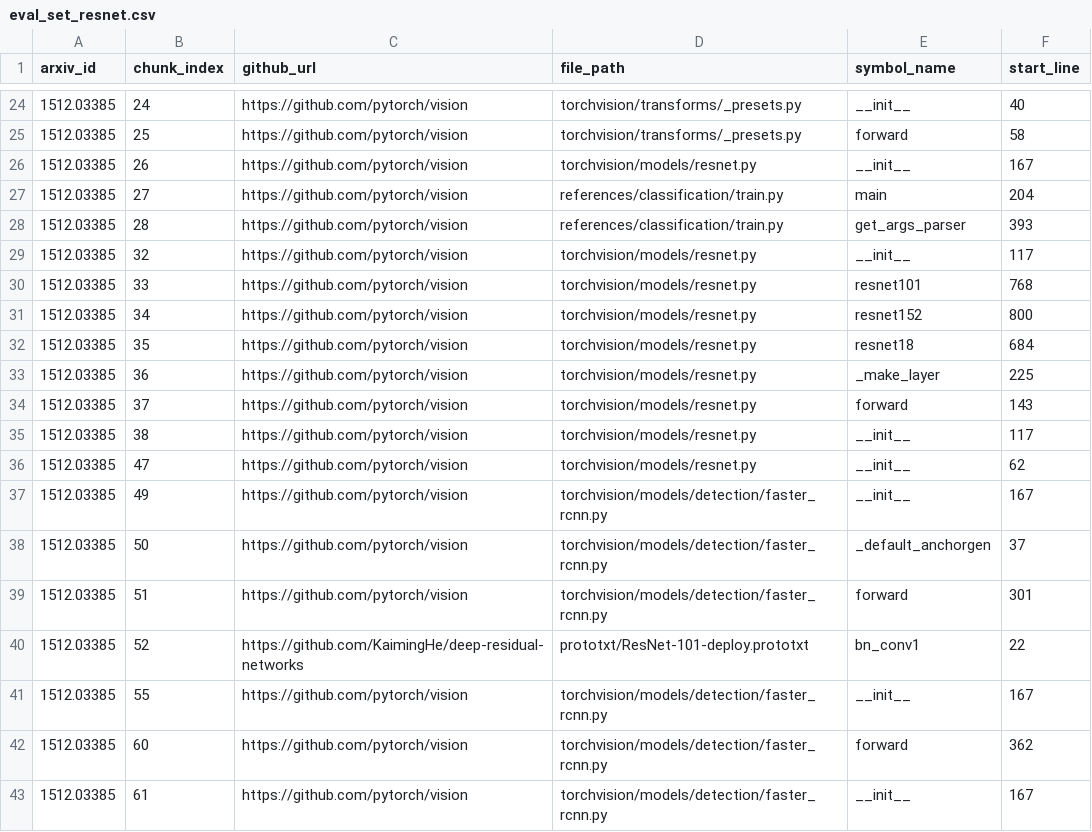
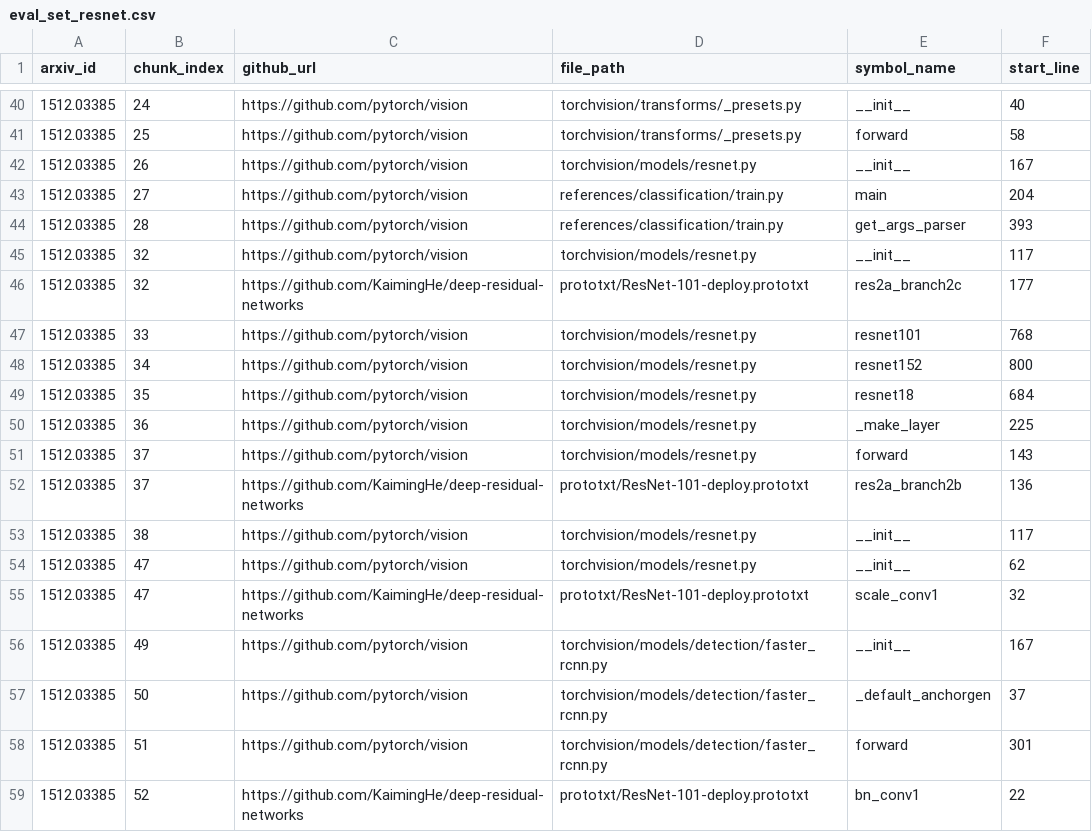
Before and after one commit to Ae-Ti/CodeAtlas, a CSV file: database/eval_set_resnet.csv, drawn as a sheet; only a part is shown, gaps mark what is left out; the shorter side is filled out with more unchanged rows; the diff covers the shown part only; the diff names each change by its address in the sheet, - before the commit and + after, or states it on an @@ line.

```diff
--- a/database/eval_set_resnet.csv
+++ b/database/eval_set_resnet.csv
+row 46: 1512.03385 | 32 | https://github.com/KaimingHe/deep-residual-networks | prototxt/ResNet-101-deploy.prototxt | res2a_branch2c | 177
+row 52: 1512.03385 | 37 | https://github.com/KaimingHe/deep-residual-networks | prototxt/ResNet-101-deploy.prototxt | res2a_branch2b | 136
+row 55: 1512.03385 | 47 | https://github.com/KaimingHe/deep-residual-networks | prototxt/ResNet-101-deploy.prototxt | scale_conv1 | 32
```
Also changed, not shown: 16 added rows elsewhere in this file, database/eval_set_attention.csv, database/eval_set_yolo.csv, 3 other files.
